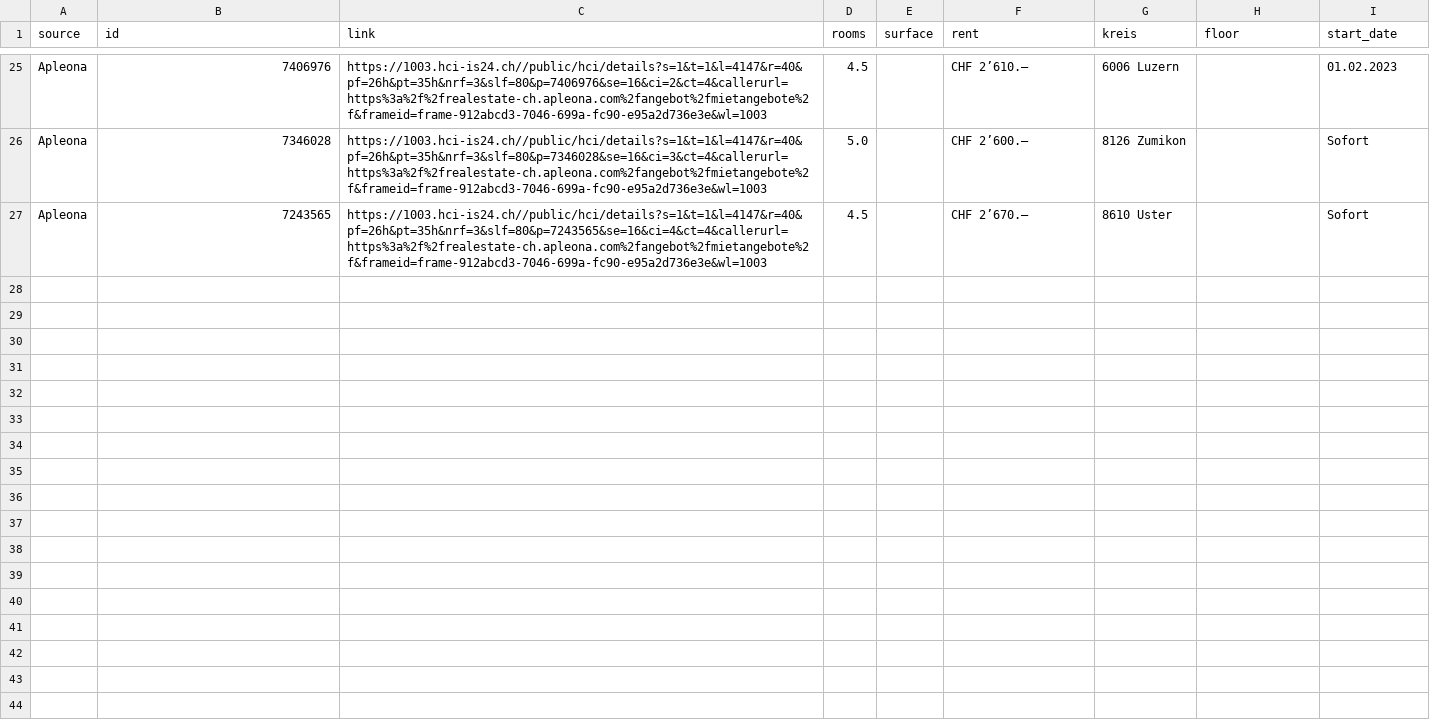
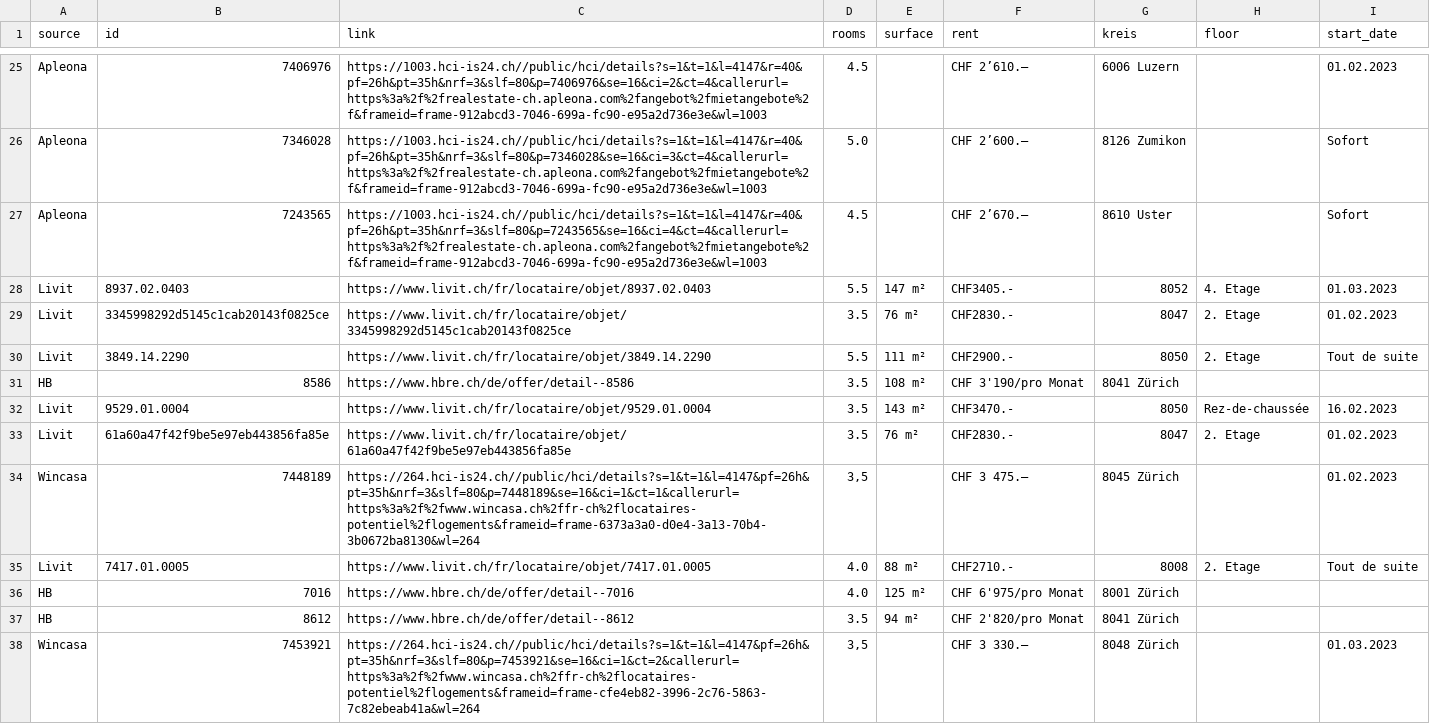
Before and after one commit to cchmusso/ImmoScrap, a CSV file: ImmoResults.csv, drawn as a sheet; only a part is shown, gaps mark what is left out; the diff covers the shown part only.

Commit message:
Adding new agencies: - Apleona - Privera - Wincasa

```diff
--- a/ImmoResults.csv
+++ b/ImmoResults.csv
@@ -27 +27,12 @@ Apleona,7346028,https://1003.hci-is24.ch//public/hci/details?s=1&t=1&l=4147&r=40
 Apleona,7243565,https://1003.hci-is24.ch//public/hci/details?s=1&t=1&l=4147&r=40&pf=26h&pt=35h&nrf=3&slf=80&p=7243565&se=16&ci=4&ct=4&callerurl=https%3a%2f%2frealestate-ch.apleona.com%2fangebot%2fmietangebote%2f&frameid=frame-912abcd3-7046-699a-fc90-e95a2d736e3e&wl=1003,4.5,,CHF 2’670.—,8610 Uster,,Sofort
+Livit,8937.02.0403,https://www.livit.ch/fr/locataire/objet/8937.02.0403,5.5,147 m²,CHF3405.-,8052,4. Etage,01.03.2023
+Livit,3345998292d5145c1cab20143f0825ce,https://www.livit.ch/fr/locataire/objet/3345998292d5145c1cab20143f0825ce,3.5,76 m²,CHF2830.-,8047,2. Etage,01.02.2023
+Livit,3849.14.2290,https://www.livit.ch/fr/locataire/objet/3849.14.2290,5.5,111 m²,CHF2900.-,8050,2. Etage,Tout de suite
+HB,8586,https://www.hbre.ch/de/offer/detail--8586,3.5,108 m²,CHF 3'190/pro Monat,8041 Zürich,,
+Livit,9529.01.0004,https://www.livit.ch/fr/locataire/objet/9529.01.0004,3.5,143 m²,CHF3470.-,8050,Rez-de-chaussée,16.02.2023
+Livit,61a60a47f42f9be5e97eb443856fa85e,https://www.livit.ch/fr/locataire/objet/61a60a47f42f9be5e97eb443856fa85e,3.5,76 m²,CHF2830.-,8047,2. Etage,01.02.2023
+Wincasa,7448189,https://264.hci-is24.ch//public/hci/details?s=1&t=1&l=4147&pf=26h&pt=35h&nrf=3&slf=80&p=7448189&se=16&ci=1&ct=1&callerurl=https%3a%2f%2fwww.wincasa.ch%2ffr-ch%2flocataires-potentiel%2flogements&frameid=frame-6373a3a0-d0e4-3a13-70b4-3b0672ba8130&wl=264,"3,5",,CHF 3 475.—,8045 Zürich,,01.02.2023
+Livit,7417.01.0005,https://www.livit.ch/fr/locataire/objet/7417.01.0005,4.0,88 m²,CHF2710.-,8008,2. Etage,Tout de suite
+HB,7016,https://www.hbre.ch/de/offer/detail--7016,4.0,125 m²,CHF 6'975/pro Monat,8001 Zürich,,
+HB,8612,https://www.hbre.ch/de/offer/detail--8612,3.5,94 m²,CHF 2'820/pro Monat,8041 Zürich,,
+Wincasa,7453921,https://264.hci-is24.ch//public/hci/details?s=1&t=1&l=4147&pf=26h&pt=35h&nrf=3&slf=80&p=7453921&se=16&ci=1&ct=2&callerurl=https%3a%2f%2fwww.wincasa.ch%2ffr-ch%2flocataires-potentiel%2flogements&frameid=frame-cfe4eb82-3996-2c76-5863-7c82ebeab41a&wl=264,"3,5",,CHF 3 330.—,8048 Zürich,,01.03.2023
```
Also changed, not shown: 10 added rows elsewhere in this file, 2 other files.
